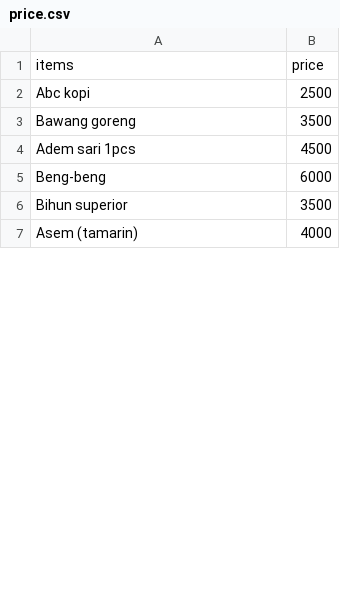
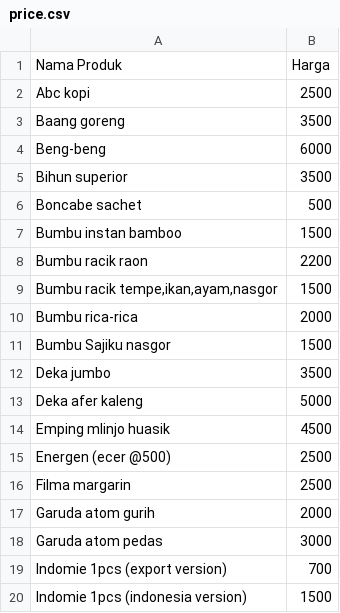
Before and after one commit to hattajr/ikmi-cashier, a CSV file: price.csv, drawn as a sheet; only a part is shown; the shorter side is filled out with more unchanged rows; the diff covers the shown part only.

Commit message:
modify price list

```diff
--- a/price.csv
+++ b/price.csv
@@ -1,6 +1,20 @@
-items,price
+Nama Produk,Harga
 Abc kopi,2500
-Bawang goreng,3500
-Adem sari 1pcs,4500
+Baang goreng,3500
 Beng-beng,6000
 Bihun superior,3500
+Boncabe sachet,500
+Bumbu instan bamboo,1500
+Bumbu racik raon,2200
+"Bumbu racik tempe,ikan,ayam,nasgor",1500
+Bumbu rica-rica,2000
+Bumbu Sajiku nasgor,1500
+Deka jumbo,3500
+Deka afer kaleng,5000
+Emping mlinjo huasik,4500
+Energen (ecer @500),2500
+Filma margarin,2500
+Garuda atom gurih,2000
+Garuda atom pedas,3000
+Indomie 1pcs (export version),700
+Indomie 1pcs (indonesia version),1500
```
Also changed, not shown: 70 added rows elsewhere in this file, 2 other files.
